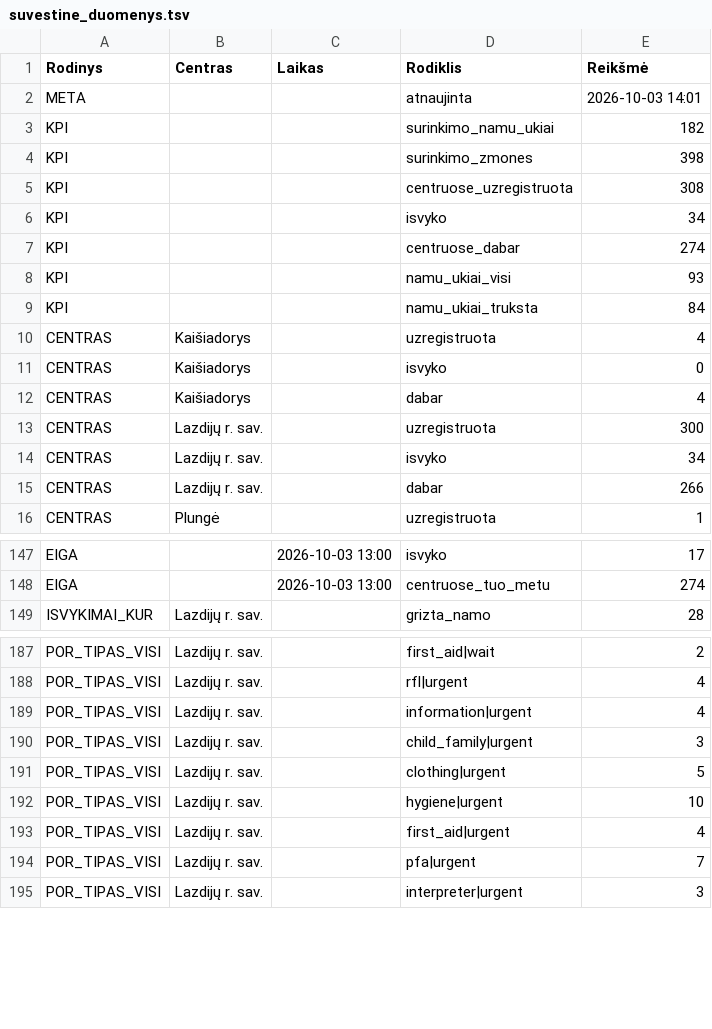
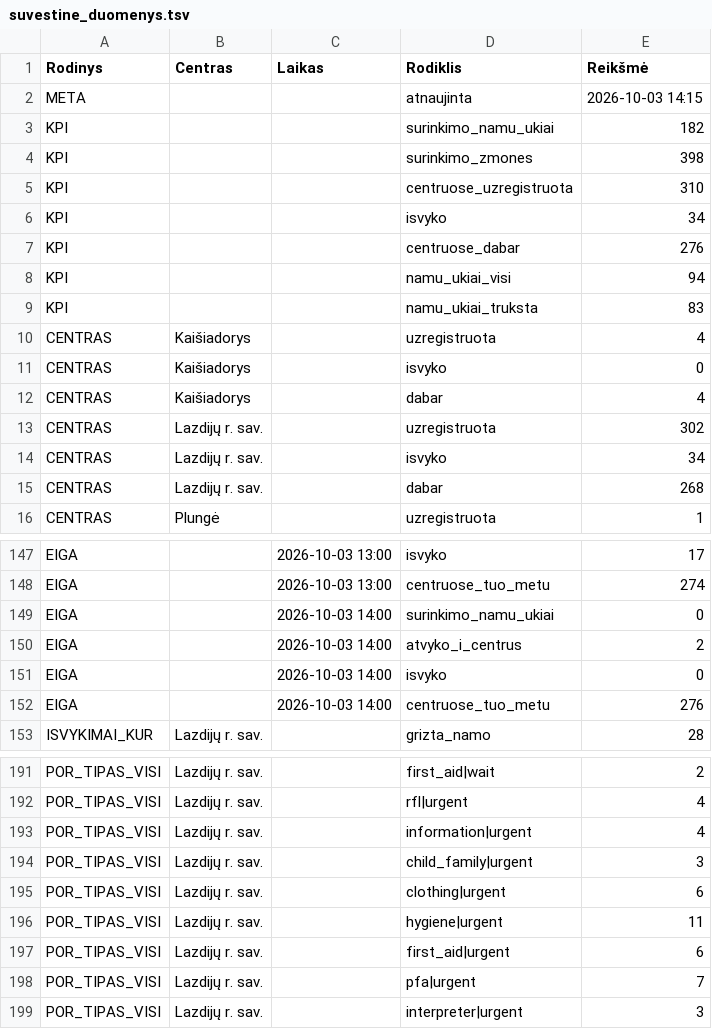
Before and after one commit to im-lrk/Atspari-Lietuva, a TSV file: Vycio-Skliautas/suvestine_duomenys.tsv, drawn as a sheet; only a part is shown, gaps mark what is left out; the diff covers the shown part only.

```diff
--- a/Vycio-Skliautas/suvestine_duomenys.tsv
+++ b/Vycio-Skliautas/suvestine_duomenys.tsv
@@ -1,10 +1,10 @@
 Rodinys	Centras	Laikas	Rodiklis	Reikšmė
-META			atnaujinta	2026-10-03 14:01
+META			atnaujinta	2026-10-03 14:15
 KPI			surinkimo_namu_ukiai	182
 KPI			surinkimo_zmones	398
-KPI			centruose_uzregistruota	308
+KPI			centruose_uzregistruota	310
 KPI			isvyko	34
-KPI			centruose_dabar	274
-KPI			namu_ukiai_visi	93
-KPI			namu_ukiai_truksta	84
+KPI			centruose_dabar	276
+KPI			namu_ukiai_visi	94
+KPI			namu_ukiai_truksta	83
 CENTRAS	Kaišiadorys		uzregistruota	4
@@ -12,5 +12,5 @@ CENTRAS	Kaišiadorys		isvyko	0
 CENTRAS	Kaišiadorys		dabar	4
-CENTRAS	Lazdijų r. sav.		uzregistruota	300
+CENTRAS	Lazdijų r. sav.		uzregistruota	302
 CENTRAS	Lazdijų r. sav.		isvyko	34
-CENTRAS	Lazdijų r. sav.		dabar	266
+CENTRAS	Lazdijų r. sav.		dabar	268
 CENTRAS	Plungė		uzregistruota	1
@@ -148,2 +148,6 @@ EIGA		2026-10-03 13:00	isvyko	17
 EIGA		2026-10-03 13:00	centruose_tuo_metu	274
+EIGA		2026-10-03 14:00	surinkimo_namu_ukiai	0
+EIGA		2026-10-03 14:00	atvyko_i_centrus	2
+EIGA		2026-10-03 14:00	isvyko	0
+EIGA		2026-10-03 14:00	centruose_tuo_metu	276
 ISVYKIMAI_KUR	Lazdijų r. sav.		grizta_namo	28
@@ -190,5 +194,5 @@ POR_TIPAS_VISI	Lazdijų r. sav.		information|urgent	4
 POR_TIPAS_VISI	Lazdijų r. sav.		child_family|urgent	3
-POR_TIPAS_VISI	Lazdijų r. sav.		clothing|urgent	5
-POR_TIPAS_VISI	Lazdijų r. sav.		hygiene|urgent	10
-POR_TIPAS_VISI	Lazdijų r. sav.		first_aid|urgent	4
+POR_TIPAS_VISI	Lazdijų r. sav.		clothing|urgent	6
+POR_TIPAS_VISI	Lazdijų r. sav.		hygiene|urgent	11
+POR_TIPAS_VISI	Lazdijų r. sav.		first_aid|urgent	6
 POR_TIPAS_VISI	Lazdijų r. sav.		pfa|urgent	7
```
Also changed, not shown: 2 added rows and 29 edited cells elsewhere in this file.
